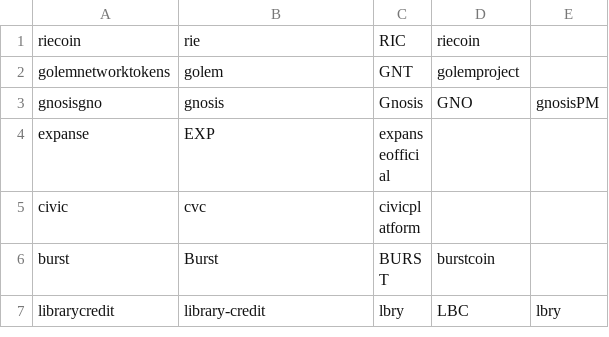
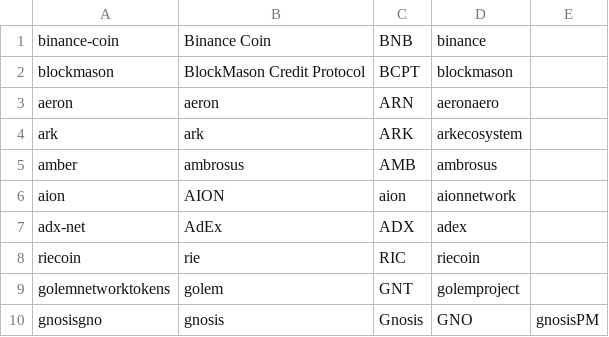
Before and after one commit to schroeji/DerSocialStatter, a CSV file: subreddits.csv, drawn as a sheet; only a part is shown; the shorter side is filled out with more unchanged rows.

Commit message:
Add: subreddits

```diff
--- a/subreddits.csv
+++ b/subreddits.csv
@@ -1 +1,8 @@
+binance-coin,Binance Coin,BNB,binance
+blockmason,BlockMason Credit Protocol,BCPT,blockmason
+aeron,aeron,ARN,aeronaero
+ark,ark,ARK,arkecosystem
+amber,ambrosus,AMB,ambrosus
+aion,AION,aion,aionnetwork
+adx-net,AdEx,ADX,adex
 riecoin,rie,RIC,riecoin
```
Also changed, not shown: 4 other files.
